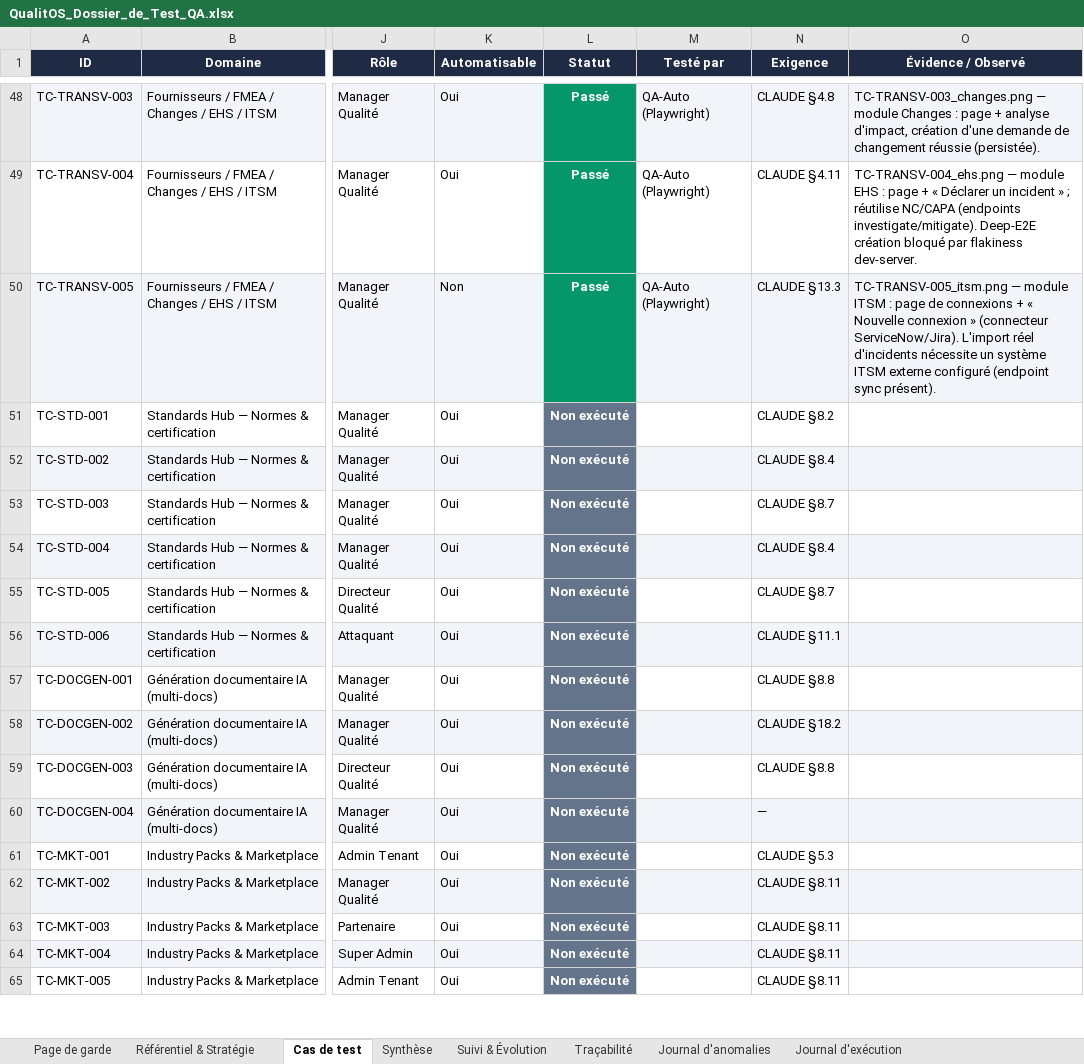
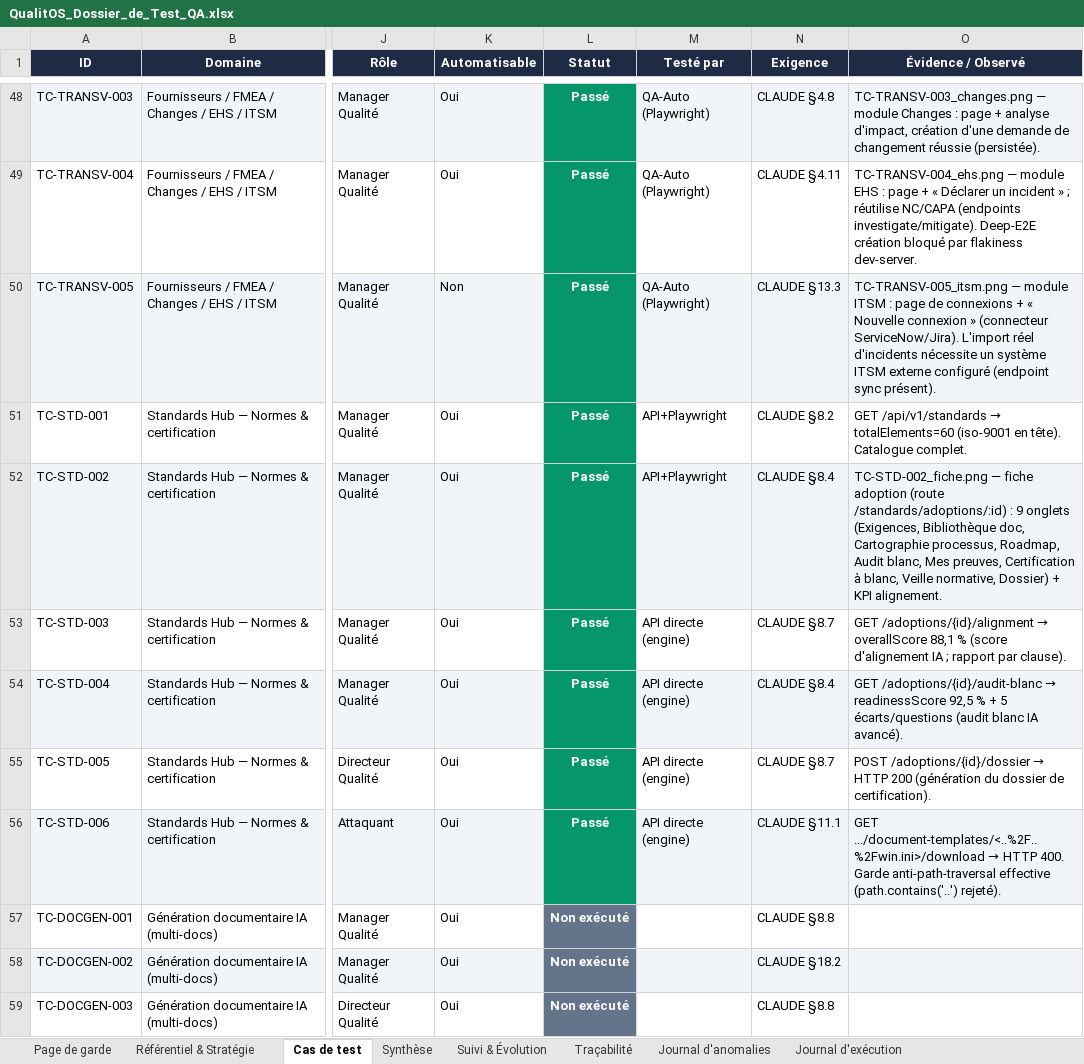
Before and after one commit to Couldevlop/qualitos, an Excel workbook: docs/qa/QualitOS_Dossier_de_Test_QA.xlsx, sheet Cas de test, drawn as a sheet; only a part is shown, gaps mark what is left out; the shorter side is filled out with more unchanged rows; values as stored, in another font and other column widths than the file's, no borders; the diff names each change by its address in the sheet, - before the commit and + after, or states it on an @@ line.

Commit message:
test(qa): exécution Lot 11 — Standards Hub (TC-STD-001..006)
6/6 Passés (tests via API directe engine, robustes face à la flakiness UI) :
catalogue 60 normes ; fiche adoption 9 onglets + KPIs ; alignement IA 88,1 % ;
audit blanc IA 92,5 % + 5 écarts ; dossier de certification HTTP 200 ;
garde anti-path-traversal HTTP 400. Aucune anomalie. Dossier QA + capture.

```diff
--- a/docs/qa/QualitOS_Dossier_de_Test_QA.xlsx (sheet Cas de test)
+++ b/docs/qa/QualitOS_Dossier_de_Test_QA.xlsx (sheet Cas de test)
-L51:L56 (Statut): Non exécuté
+L51:L56 (Statut): Passé
-L51:L56 fill: #64748B
+L51:L56 fill: #059669
-M51:M52 (Testé par): (empty)
+M51:M52 (Testé par): API+Playwright
@@ O51 (Évidence / Observé): (empty) → GET /api/v1/standards → totalElements=60 (iso-9001 en tête). Catalogue complet. @@
-O52 (Évidence / Observé): (empty)
+O52 (Évidence / Observé): TC-STD-002_fiche.png — fiche adoption (route /standards/adoptions/:id) : 9 onglets (Exigences, Bibliothèque doc, Cartographie processus, Roadmap, Audit blanc, Mes preuves, Certification à blanc, Veille normative, Dossier) + KPI alignement.
-M53:M56 (Testé par): (empty)
+M53:M56 (Testé par): API directe (engine)
@@ O53 (Évidence / Observé): (empty) → GET /adoptions/{id}/alignment → overallScore 88,1 % (score d'alignement IA ; rapport par clause). @@
@@ O54 (Évidence / Observé): (empty) → GET /adoptions/{id}/audit-blanc → readinessScore 92,5 % + 5 écarts/questions (audit blanc IA avancé). @@
@@ O55 (Évidence / Observé): (empty) → POST /adoptions/{id}/dossier → HTTP 200 (génération du dossier de certification). @@
@@ O56 (Évidence / Observé): (empty) → GET .../document-templates/<..%2F..%2Fwin.ini>/download → HTTP 400. Garde anti-path-traversal effective (path.contains('..') rejeté). @@
```
Also changed, not shown: sheet Journal d'exécution, sheet Synthèse, sheet Suivi & Évolution, 2 other files.
